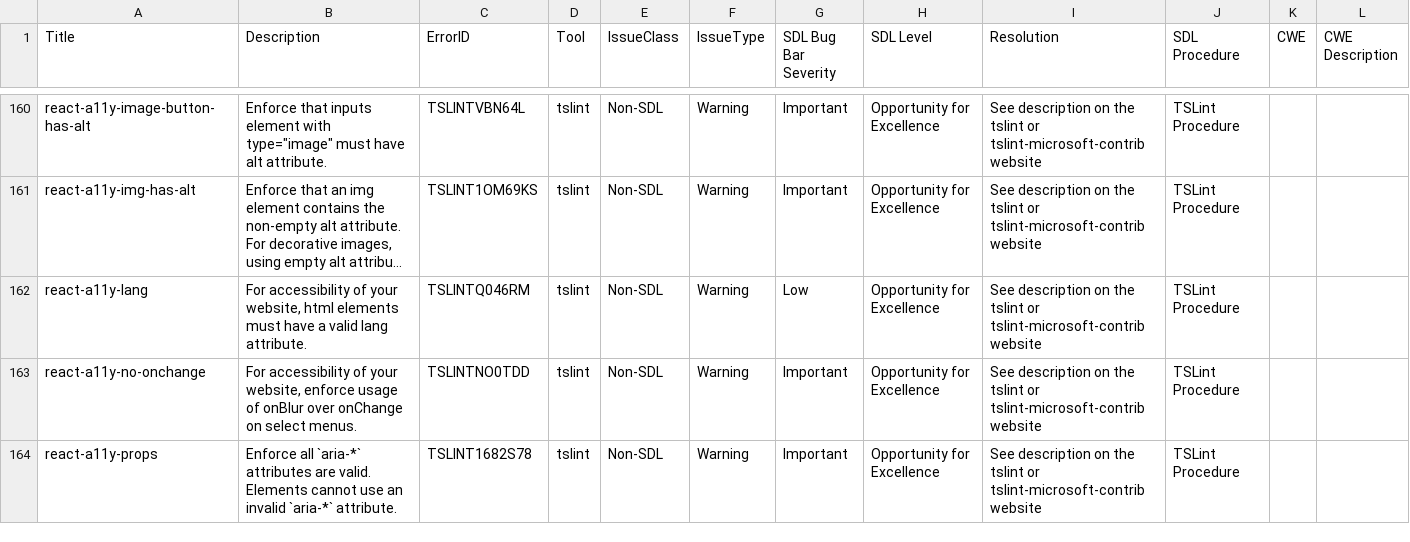
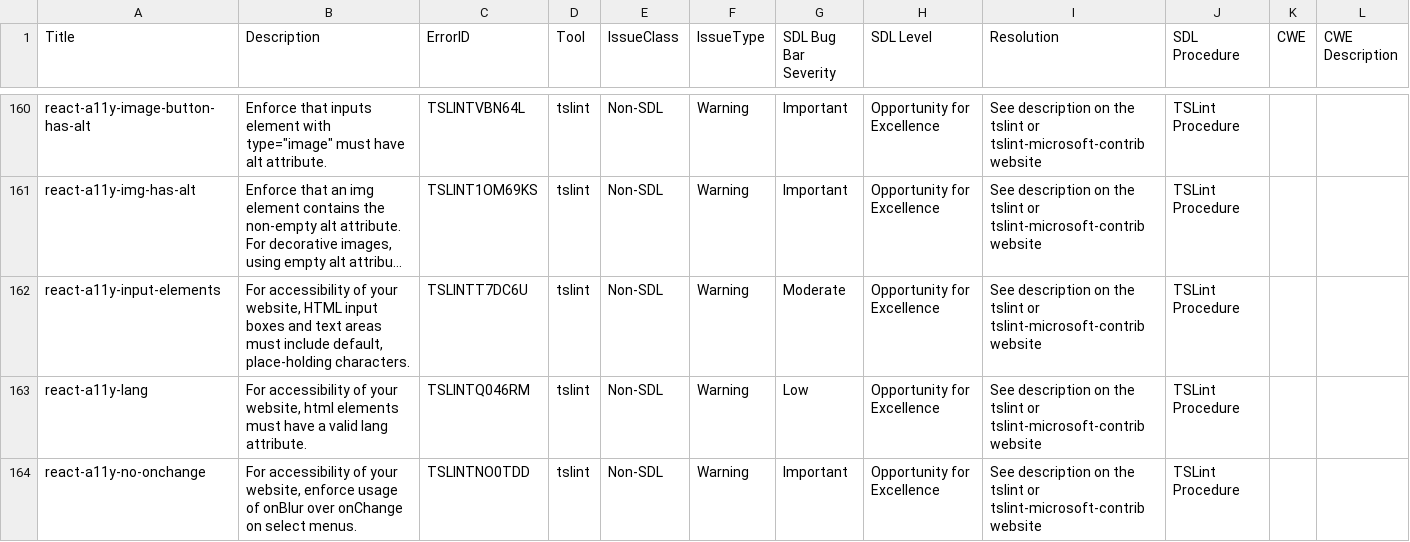
Before and after one commit to microsoft/tslint-microsoft-contrib, a CSV file: tslint-warnings.csv, drawn as a sheet; only a part is shown, gaps mark what is left out; the shorter side is filled out with more unchanged rows; long unchanged cells end in …; the diff names each change by its address in the sheet, - before the commit and + after, or states it on an @@ line.

Commit message:
Fix #275 Add new rule for accessible input elements (#547)
* Add new rule of react-a11y-input-elements

* Update README.md and build new rule

* Use getJsxAttributesFromJsxElement only for input elements

* Revert tslint.json formator changes

* Fix missing revert tslint changes

* Update rule and tests with latest master changes

```diff
--- a/tslint-warnings.csv
+++ b/tslint-warnings.csv
+row 162: react-a11y-input-elements | For accessibility of your website, HTML input boxes and text areas must include default, place-holding characters. | TSLINTT7DC6U | tslint | Non-SDL | Warning | Moderate | Opportunity for Excellence | See description on the tslint or tslint-microsoft-contrib website | TSLint Procedure
```
Also changed, not shown: 5 other files.
